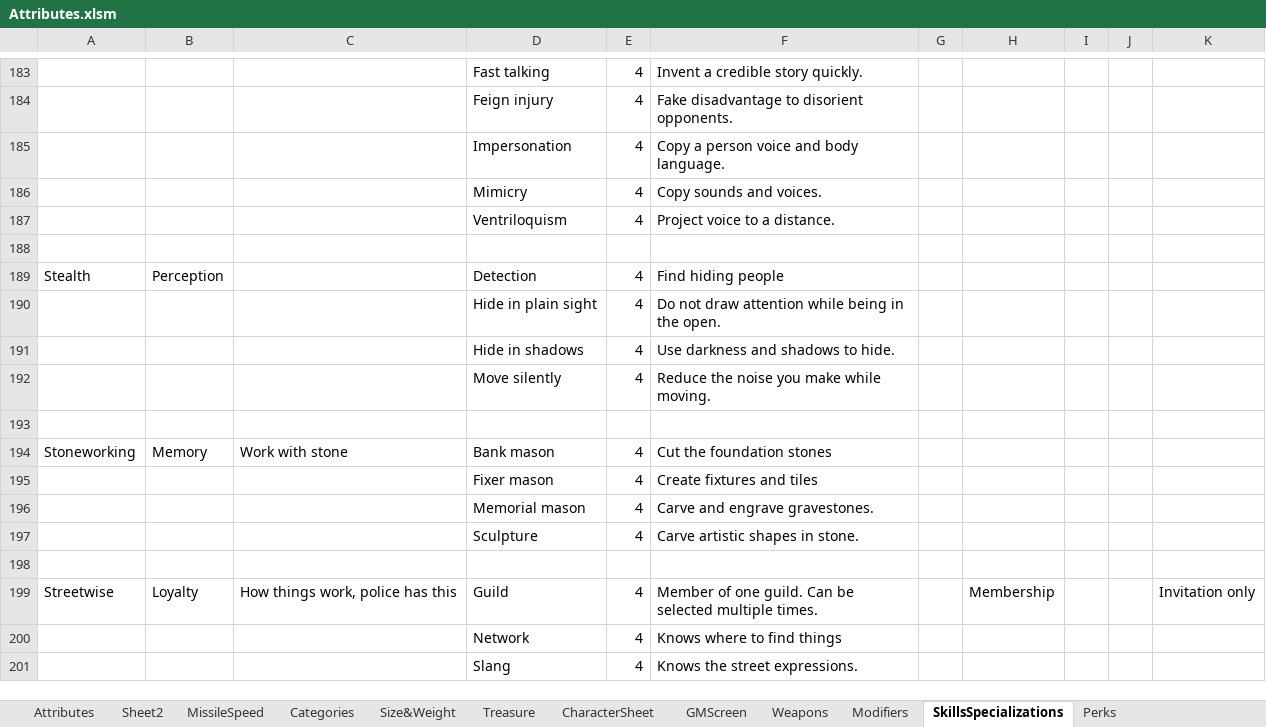
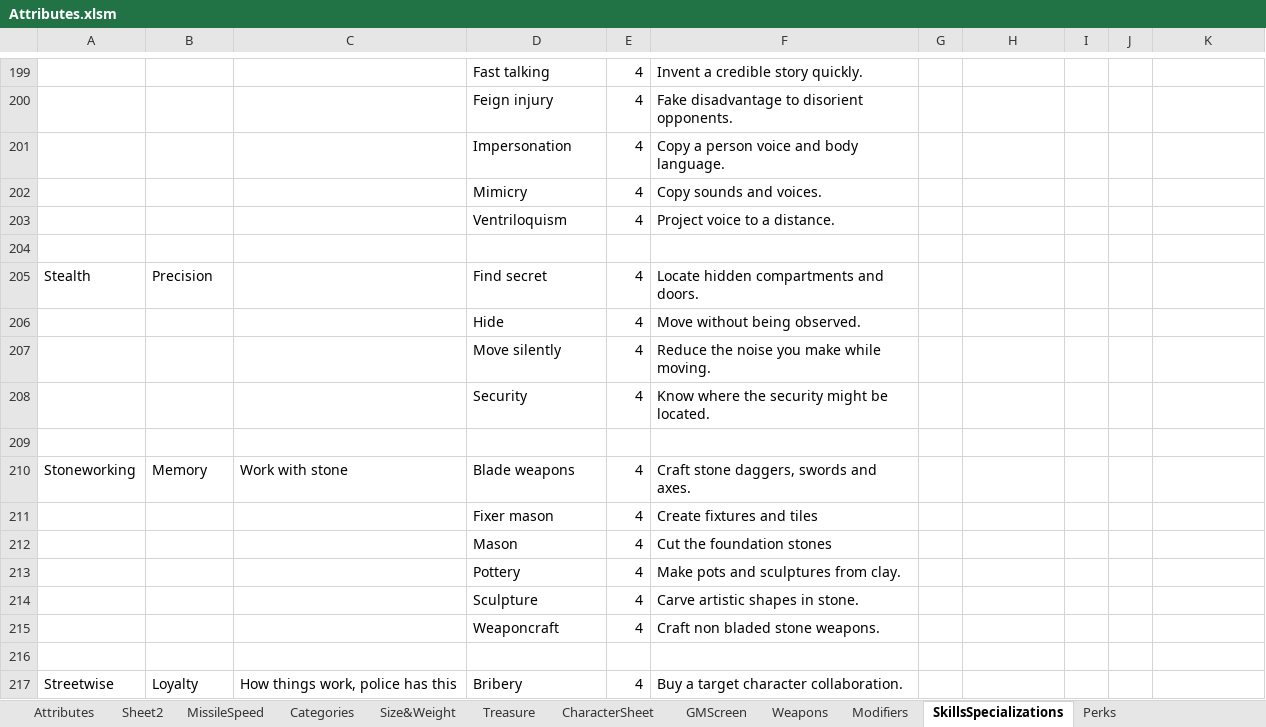
Before and after one commit to Spritekin/warscalerpg, an Excel workbook: tables/Attributes.xlsm, sheet SkillsSpecializations, drawn as a sheet; only a part is shown, gaps mark what is left out; the shorter side is filled out with more unchanged rows; values as stored, in another font and other column widths than the file's, no cell formats; removed rows and columns are numbered as before the commit, all else as after; the diff covers the shown part only; the diff names each change by its address in the sheet, - before the commit and + after, or states it on an @@ line.

```diff
--- a/tables/Attributes.xlsm (sheet SkillsSpecializations)
+++ b/tables/Attributes.xlsm (sheet SkillsSpecializations)
-B205: Perception
+B205: Precision
-D205: Detection
+D205: Find secret
-F205: Find hiding people
+F205: Locate hidden compartments and doors.
-row 190:  |  |  | Hide in plain sight | 4 | Do not draw attention while being in the open.
-row 191:  |  |  | Hide in shadows | 4 | Use darkness and shadows to hide.
+row 206:  |  |  | Hide | 4 | Move without being observed.
+row 208:  |  |  | Security | 4 | Know where the security might be located.
-D210: Bank mason
+D210: Blade weapons
-F210: Cut the foundation stones
+F210: Craft stone daggers, swords and axes.
-row 196:  |  |  | Memorial mason | 4 | Carve and engrave gravestones.
+row 212:  |  |  | Mason | 4 | Cut the foundation stones
+row 213:  |  |  | Pottery | 4 | Make pots and sculptures from clay.
+row 215:  |  |  | Weaponcraft | 4 | Craft non bladed stone weapons.
-D217: Guild
+D217: Bribery
-F217: Member of one guild. Can be selected multiple times.
+F217: Buy a target character collaboration.
-H217: Membership
+H217: (empty)
-K217: Invitation only
+K217: (empty)
```
Also changed, not shown: 45 added rows, 20 removed rows, 5 moved rows and 47 edited cells elsewhere in this sheet, cell formats, tables/Materials.xlsx, 9 other files.
